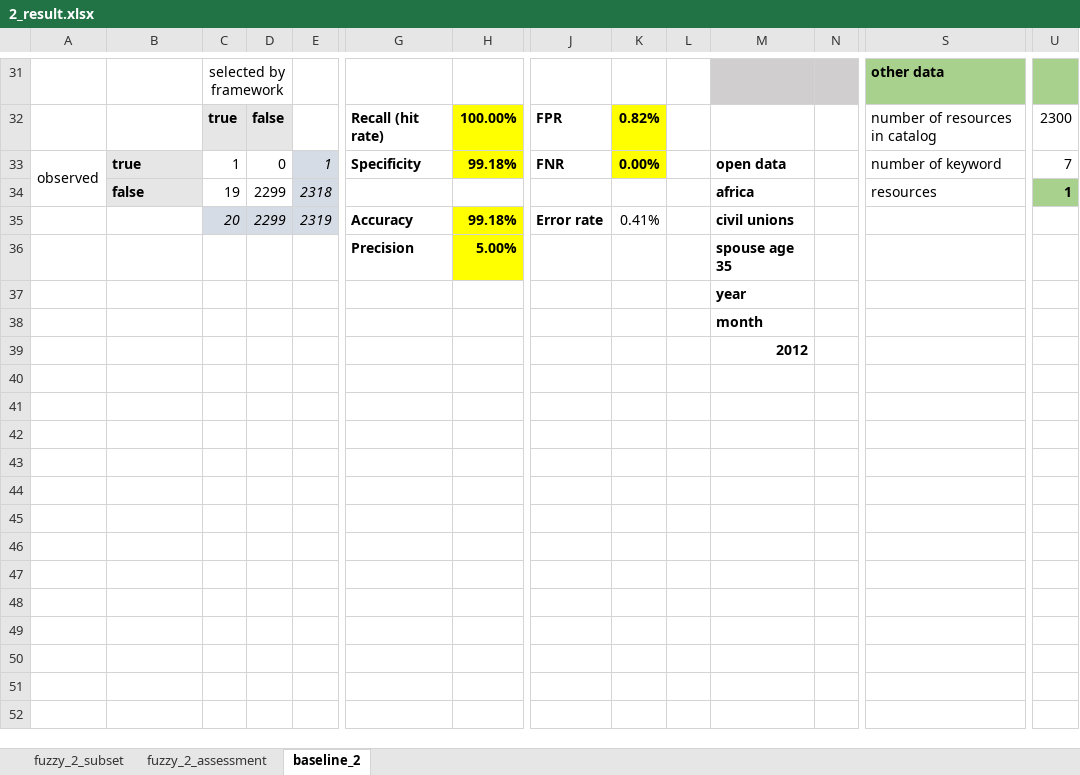
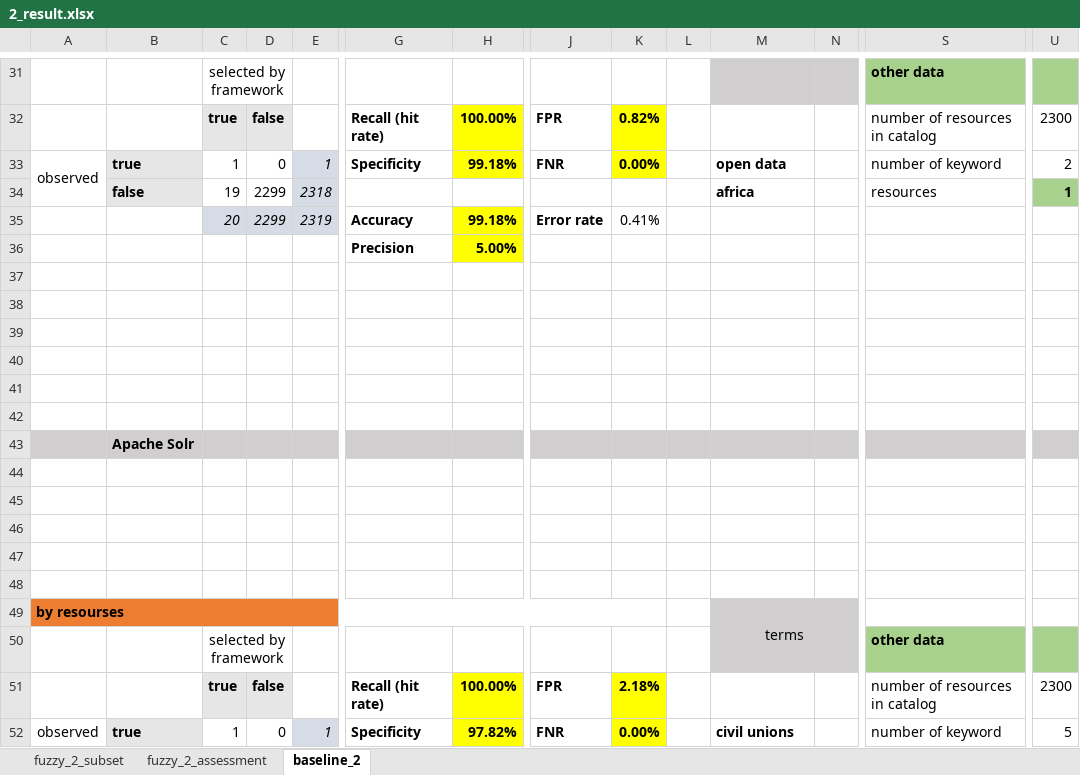
Before and after one commit to HammerProject/HammerDataProject, an Excel workbook: hammer-colombo/fuzzy-examples-set/2_result.xlsx, sheet baseline_2, drawn as a sheet; only a part is shown, gaps mark what is left out; the shorter side is filled out with more unchanged rows; values as stored, in another font and other column widths than the file's, no borders; rows hold the shown columns only; the diff covers the shown part only; the diff names each change by its address in the sheet, - before the commit and + after, or states it on an @@ line.

Commit message:
create base line apache solr

```diff
--- a/hammer-colombo/fuzzy-examples-set/2_result.xlsx (sheet baseline_2)
+++ b/hammer-colombo/fuzzy-examples-set/2_result.xlsx (sheet baseline_2)
-U33: 7
+U33: 2
-M35: civil unions
+M35: (empty)
-M36: spouse age 35
+M36: (empty)
-M37: year
+M37: (empty)
-M38: month
+M38: (empty)
+row 39: (empty)
+row 40: (empty)
+row 41: (empty)
+row 42: (empty)
+row 43:  | Apache Solr
+row 44: (empty)
+row 45: (empty)
+row 46: (empty)
+row 47: (empty)
+row 48: (empty)
+row 49: by resourses |  |  |  |  |  |  |  |  |  | terms
+row 50:  |  | selected by framework |  |  |  |  |  |  |  |  |  | other data
+row 51:  |  | true | false |  | Recall (hit rate) | 100.00% | FPR | 2.18% |  |  |  | number of resources in catalog | 2300
+row 52: observed | true | 1 | 0 | 1 | Specificity | 97.82% | FNR | 0.00% |  | civil unions |  | number of keyword | 5
```
Also changed, not shown: 17 added rows elsewhere in this sheet, hammer-colombo/fuzzy-examples-set/1_result.xlsx, hammer-colombo/fuzzy-examples-set/3_result.xlsx, 8 other files.
